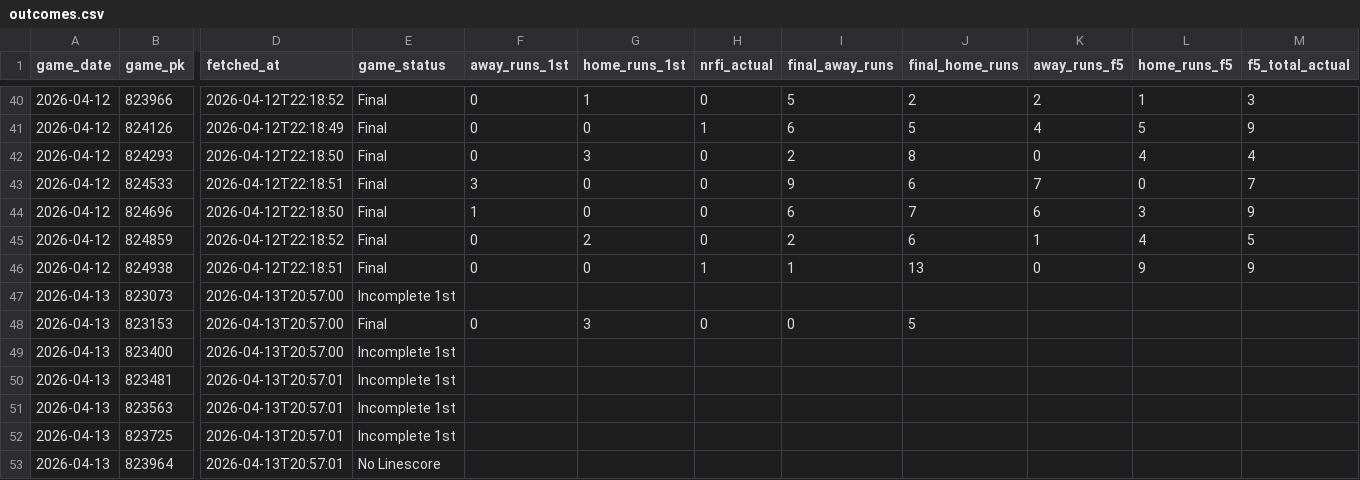
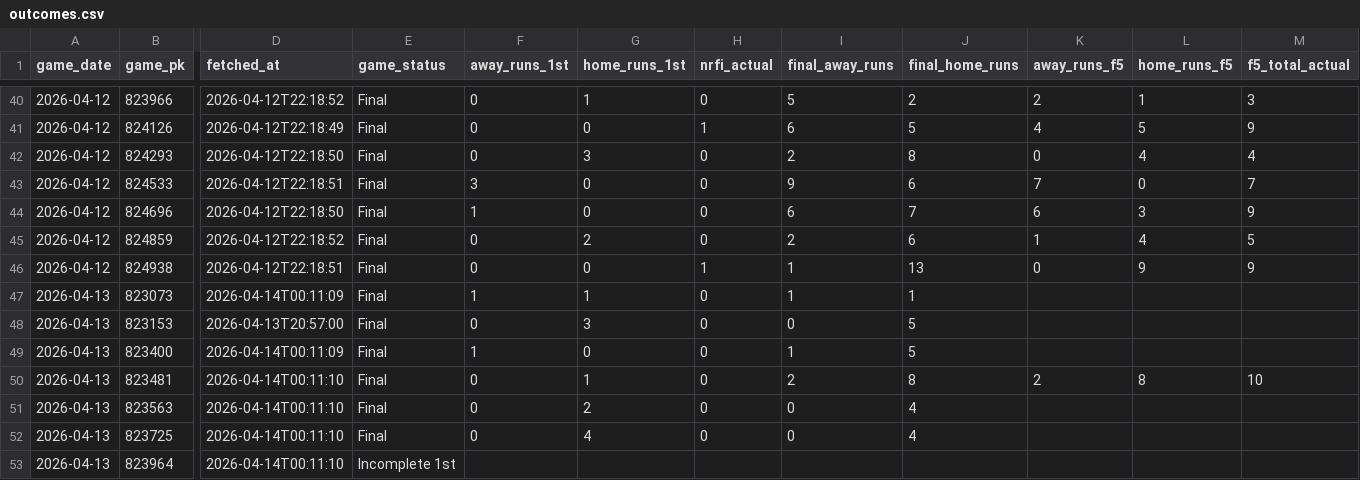
Before and after one commit to EvanOssege/NRFI, a CSV file: output/outcomes.csv, drawn as a sheet; only a part is shown, gaps mark what is left out; the diff covers the shown part only; the diff names each change by its address in the sheet, - before the commit and + after, or states it on an @@ line.

```diff
--- a/output/outcomes.csv
+++ b/output/outcomes.csv
-D47 (fetched_at): 2026-04-13T20:57:00
+D47 (fetched_at): 2026-04-14T00:11:09
-E47 (game_status): Incomplete 1st
+E47 (game_status): Final
-F47 (away_runs_1st): (empty)
+F47 (away_runs_1st): 1
-G47 (home_runs_1st): (empty)
+G47 (home_runs_1st): 1
-H47 (nrfi_actual): (empty)
+H47 (nrfi_actual): 0
-I47 (final_away_runs): (empty)
+I47 (final_away_runs): 1
-J47 (final_home_runs): (empty)
+J47 (final_home_runs): 1
-D49 (fetched_at): 2026-04-13T20:57:00
+D49 (fetched_at): 2026-04-14T00:11:09
-E49:E52 (game_status): Incomplete 1st
+E49:E52 (game_status): Final
-F49 (away_runs_1st): (empty)
+F49 (away_runs_1st): 1
-G49 (home_runs_1st): (empty)
+G49 (home_runs_1st): 0
-H49:H52 (nrfi_actual): (empty)
+H49:H52 (nrfi_actual): 0
-I49 (final_away_runs): (empty)
+I49 (final_away_runs): 1
-J49 (final_home_runs): (empty)
+J49 (final_home_runs): 5
-D50:D53 (fetched_at): 2026-04-13T20:57:01
+D50:D53 (fetched_at): 2026-04-14T00:11:10
-F50:F52 (away_runs_1st): (empty)
+F50:F52 (away_runs_1st): 0
-G50 (home_runs_1st): (empty)
+G50 (home_runs_1st): 1
-I50 (final_away_runs): (empty)
+I50 (final_away_runs): 2
-J50 (final_home_runs): (empty)
+J50 (final_home_runs): 8
-K50 (away_runs_f5): (empty)
+K50 (away_runs_f5): 2
-L50 (home_runs_f5): (empty)
+L50 (home_runs_f5): 8
-M50 (f5_total_actual): (empty)
+M50 (f5_total_actual): 10
-G51 (home_runs_1st): (empty)
+G51 (home_runs_1st): 2
-I51:I52 (final_away_runs): (empty)
+I51:I52 (final_away_runs): 0
-J51:J52 (final_home_runs): (empty)
+J51:J52 (final_home_runs): 4
-G52 (home_runs_1st): (empty)
+G52 (home_runs_1st): 4
-E53 (game_status): No Linescore
+E53 (game_status): Incomplete 1st
```
Also changed, not shown: 15 added rows and 23 edited cells elsewhere in this file, output/predictions.csv, 3 other files.
